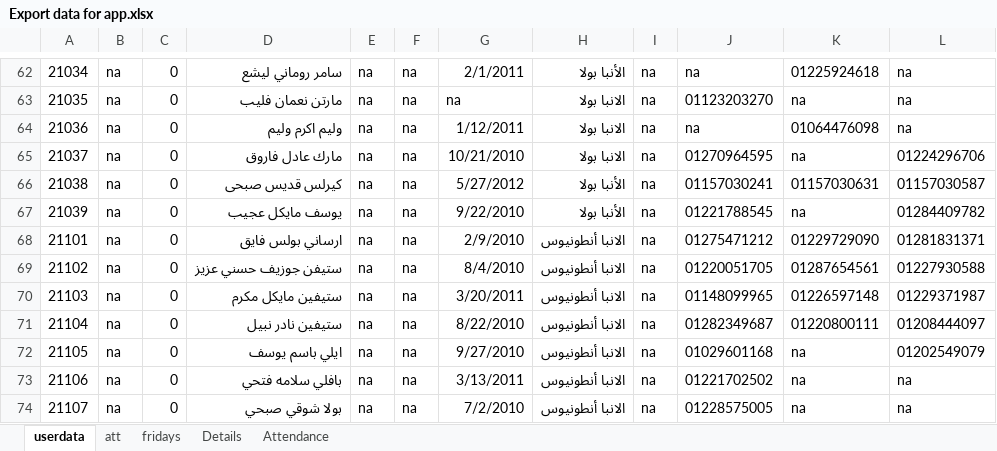
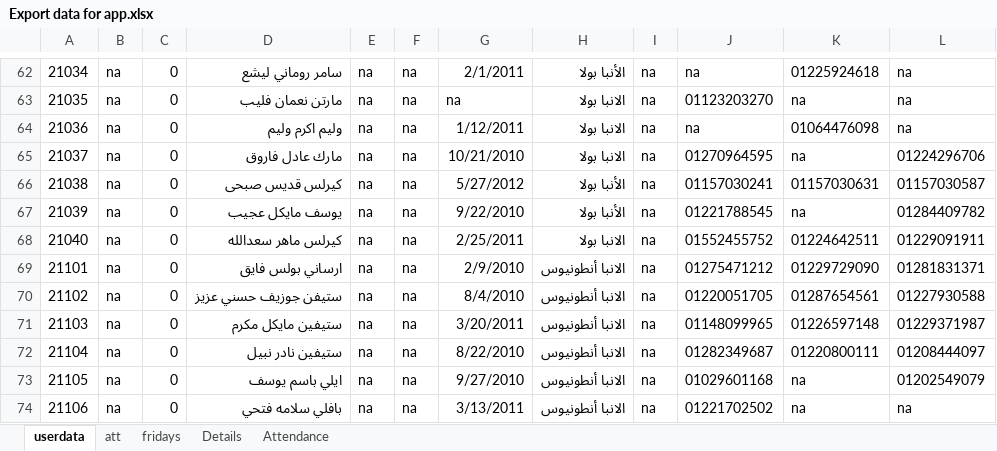
Before and after one commit to ELsa7er0/preparatory, an Excel workbook: New folder/Export data for app.xlsx, sheet userdata, drawn as a sheet; only a part is shown, gaps mark what is left out; the shorter side is filled out with more unchanged rows; values as stored, in another font and other column widths than the file's, no borders; the diff names each change by its address in the sheet, - before the commit and + after, or states it on an @@ line.

```diff
--- a/New folder/Export data for app.xlsx (sheet userdata)
+++ b/New folder/Export data for app.xlsx (sheet userdata)
+row 68: 21040 | na | 0 | كيرلس ماهر سعدالله | na | na | 2/25/2011 | الانبا بولا | na | 01552455752 | 01224642511 | 01229091911
```
Also changed, not shown: sheet Details, sheet Attendance, sheet att, sheet fridays, formulas that keep their value, 5 other files.
